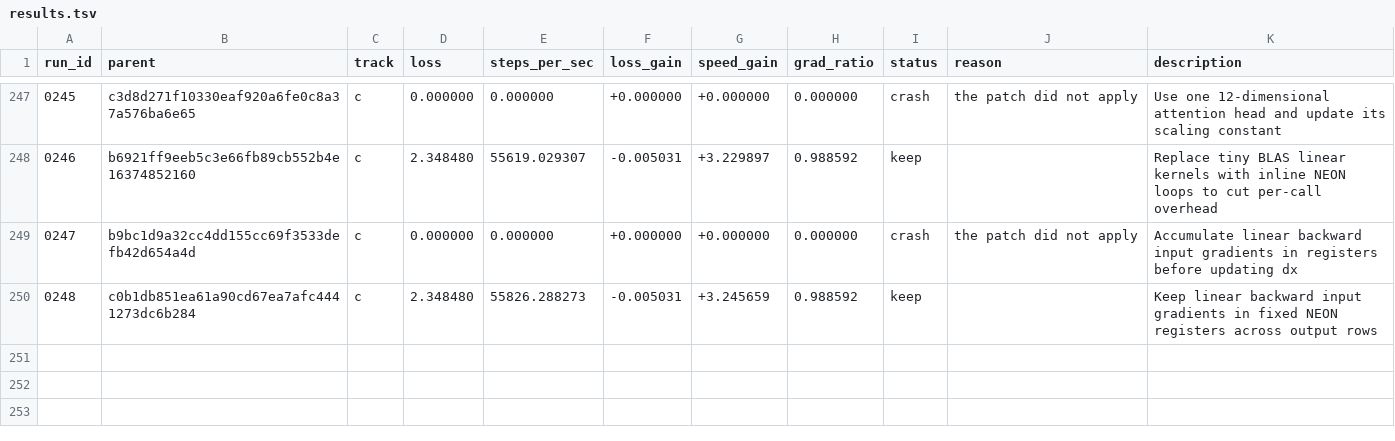
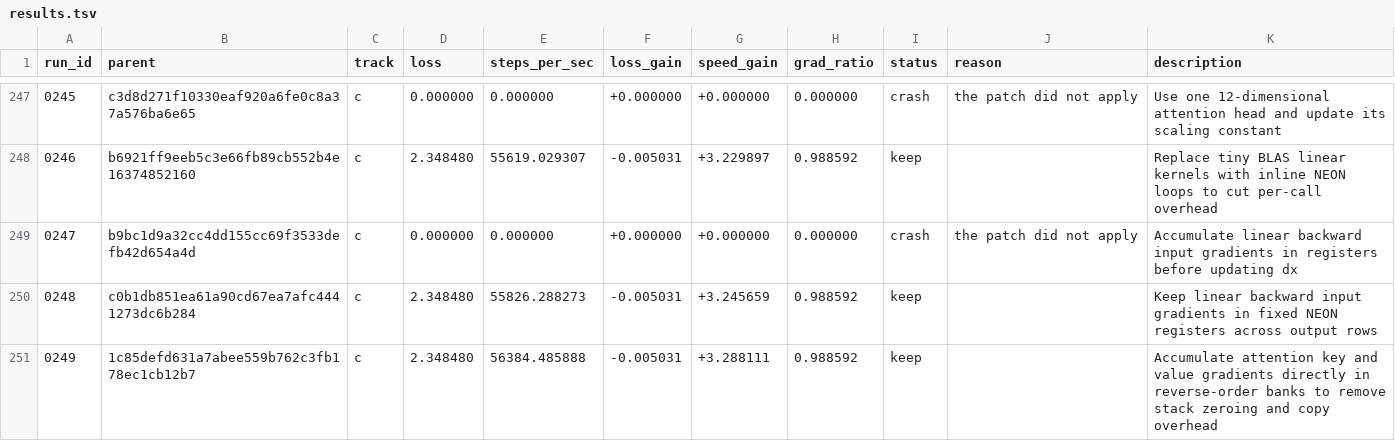
Before and after one commit to DenimPatel/learn-micro-gpt, a TSV file: autoresearch/results.tsv, drawn as a sheet; only a part is shown, gaps mark what is left out.

Commit message:
research(c): keep 0249 -- Accumulate attention key and value gradients directly in reverse-order banks to remove stack zeroing and copy overhead
Experiment 0249 · keep · loss 2.3485 (-0.5% vs baseline 2.3367)
                   · speed 56384.5 steps/s (+328.8%, median of 3)

Hypothesis: Writing attention key and value gradients directly into the reverse-order banks removes two per-position stack clears and a copy pass, so the tiny model may gain double-digit throughput with only round-off-level loss drift.

Measured: last-50-step windowed mean 2.3485 (first window 2.8856, +18.6%); steps/sec 56384.5 over 3 runs.
Gradient directional-derivative ratio 0.9886 (band 0.5-2.0, checked at two step sizes).

Verdict: kept: loss -0.5% and speed +328.8% against the session baseline, via speed_won.
Thresholds: loss_material=0.02 loss_tol=0.05 speed_material=0.1 speed_tol=0.05 min_improvement=0.1.

Record: autoresearch/runs/0249.json
Diff:   autoresearch/diffs/0249.patch
Model:  stealth/space-bunny-alpha (max)

```diff
--- a/autoresearch/results.tsv
+++ b/autoresearch/results.tsv
@@ -250 +250,2 @@ run_id	parent	track	loss	steps_per_sec	loss_gain	speed_gain	grad_ratio	status	re
 0248	c0b1db851ea61a90cd67ea7afc4441273dc6b284	c	2.348480	55826.288273	-0.005031	+3.245659	0.988592	keep		Keep linear backward input gradients in fixed NEON registers across output rows
+0249	1c85defd631a7abee559b762c3fb178ec1cb12b7	c	2.348480	56384.485888	-0.005031	+3.288111	0.988592	keep		Accumulate attention key and value gradients directly in reverse-order banks to remove stack zeroing and copy overhead
```
Also changed, not shown: 5 other files.
